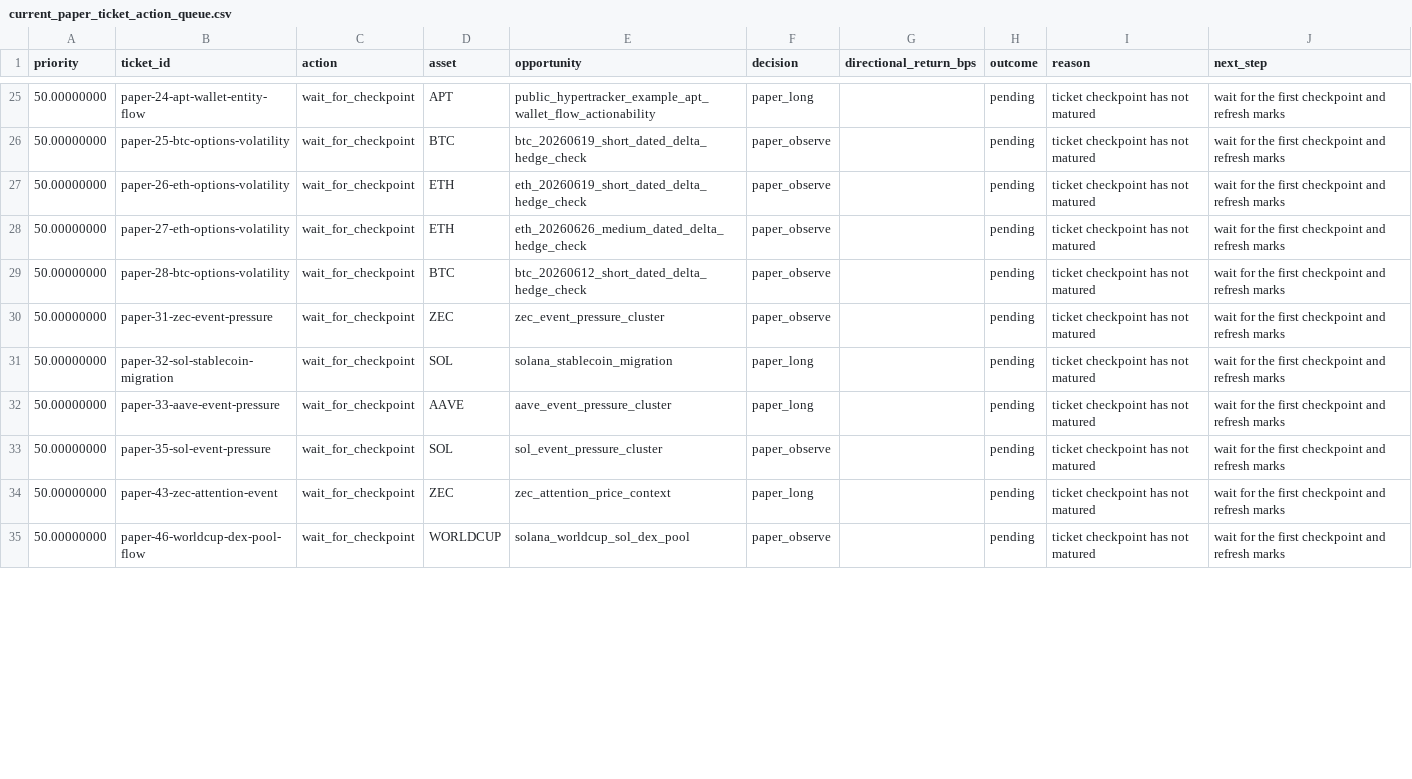
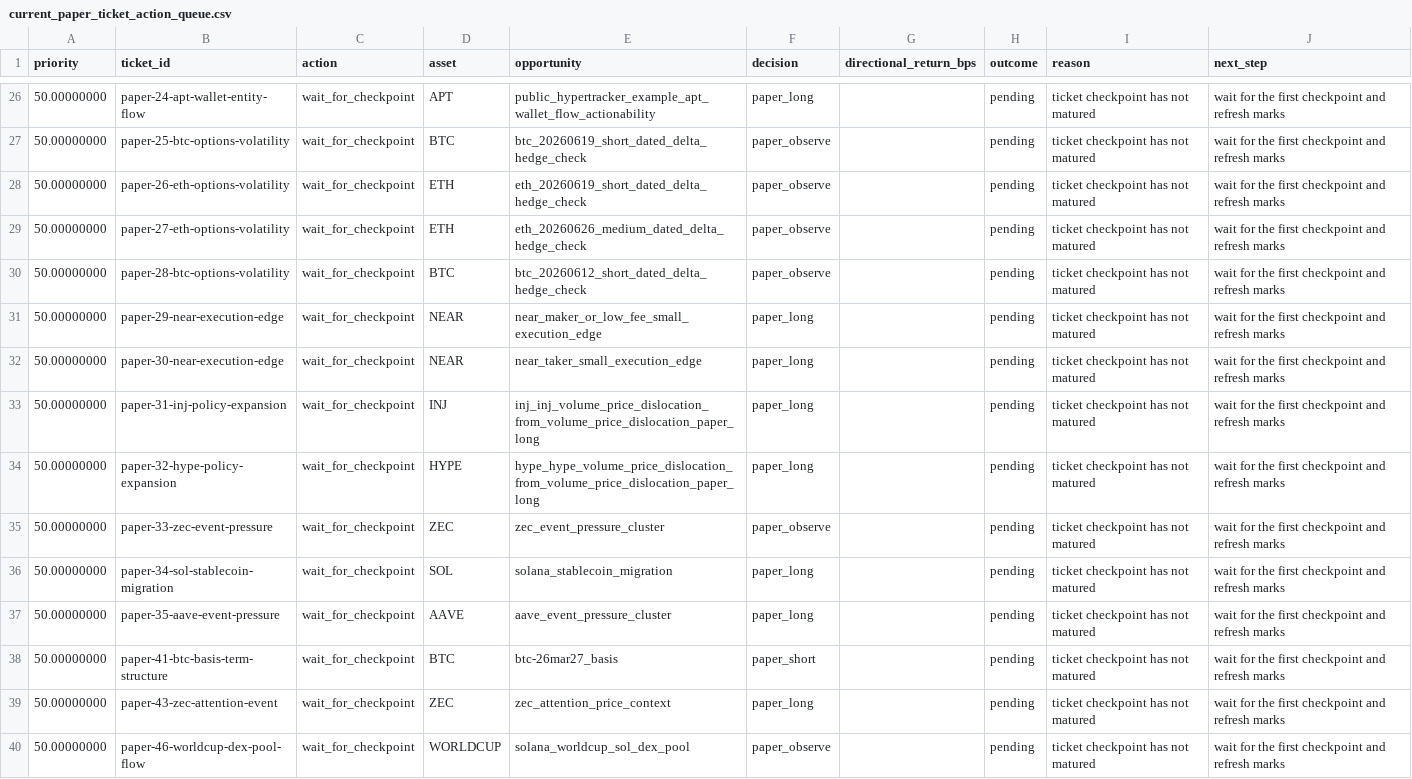
Before and after one commit to tomato414941/alpha-os, a CSV file: strategies/current_paper_ticket_action_queue.csv, drawn as a sheet; only a part is shown, gaps mark what is left out; the diff covers the shown part only.

```diff
--- a/strategies/current_paper_ticket_action_queue.csv
+++ b/strategies/current_paper_ticket_action_queue.csv
@@ -29,6 +30,10 @@ priority,ticket_id,action,asset,opportunity,decision,directional_return_bps,outc
 50.00000000,paper-28-btc-options-volatility,wait_for_checkpoint,BTC,btc_20260612_short_dated_delta_hedge_check,paper_observe,,pending,ticket checkpoint has not matured,wait for the first checkpoint and refresh marks
-50.00000000,paper-31-zec-event-pressure,wait_for_checkpoint,ZEC,zec_event_pressure_cluster,paper_observe,,pending,ticket checkpoint has not matured,wait for the first checkpoint and refresh marks
-50.00000000,paper-32-sol-stablecoin-migration,wait_for_checkpoint,SOL,solana_stablecoin_migration,paper_long,,pending,ticket checkpoint has not matured,wait for the first checkpoint and refresh marks
-50.00000000,paper-33-aave-event-pressure,wait_for_checkpoint,AAVE,aave_event_pressure_cluster,paper_long,,pending,ticket checkpoint has not matured,wait for the first checkpoint and refresh marks
-50.00000000,paper-35-sol-event-pressure,wait_for_checkpoint,SOL,sol_event_pressure_cluster,paper_observe,,pending,ticket checkpoint has not matured,wait for the first checkpoint and refresh marks
+50.00000000,paper-29-near-execution-edge,wait_for_checkpoint,NEAR,near_maker_or_low_fee_small_execution_edge,paper_long,,pending,ticket checkpoint has not matured,wait for the first checkpoint and refresh marks
+50.00000000,paper-30-near-execution-edge,wait_for_checkpoint,NEAR,near_taker_small_execution_edge,paper_long,,pending,ticket checkpoint has not matured,wait for the first checkpoint and refresh marks
+50.00000000,paper-31-inj-policy-expansion,wait_for_checkpoint,INJ,inj_inj_volume_price_dislocation_from_volume_price_dislocation_paper_long,paper_long,,pending,ticket checkpoint has not matured,wait for the first checkpoint and refresh marks
+50.00000000,paper-32-hype-policy-expansion,wait_for_checkpoint,HYPE,hype_hype_volume_price_dislocation_from_volume_price_dislocation_paper_long,paper_long,,pending,ticket checkpoint has not matured,wait for the first checkpoint and refresh marks
+50.00000000,paper-33-zec-event-pressure,wait_for_checkpoint,ZEC,zec_event_pressure_cluster,paper_observe,,pending,ticket checkpoint has not matured,wait for the first checkpoint and refresh marks
+50.00000000,paper-34-sol-stablecoin-migration,wait_for_checkpoint,SOL,solana_stablecoin_migration,paper_long,,pending,ticket checkpoint has not matured,wait for the first checkpoint and refresh marks
+50.00000000,paper-35-aave-event-pressure,wait_for_checkpoint,AAVE,aave_event_pressure_cluster,paper_long,,pending,ticket checkpoint has not matured,wait for the first checkpoint and refresh marks
+50.00000000,paper-41-btc-basis-term-structure,wait_for_checkpoint,BTC,btc-26mar27_basis,paper_short,,pending,ticket checkpoint has not matured,wait for the first checkpoint and refresh marks
 50.00000000,paper-43-zec-attention-event,wait_for_checkpoint,ZEC,zec_attention_price_context,paper_long,,pending,ticket checkpoint has not matured,wait for the first checkpoint and refresh marks
```
Also changed, not shown: 2 added rows and 6 removed rows elsewhere in this file, strategies/current_paper_probe_plan.csv, strategies/current_paper_ticket_outcomes.csv, 10 other files.
